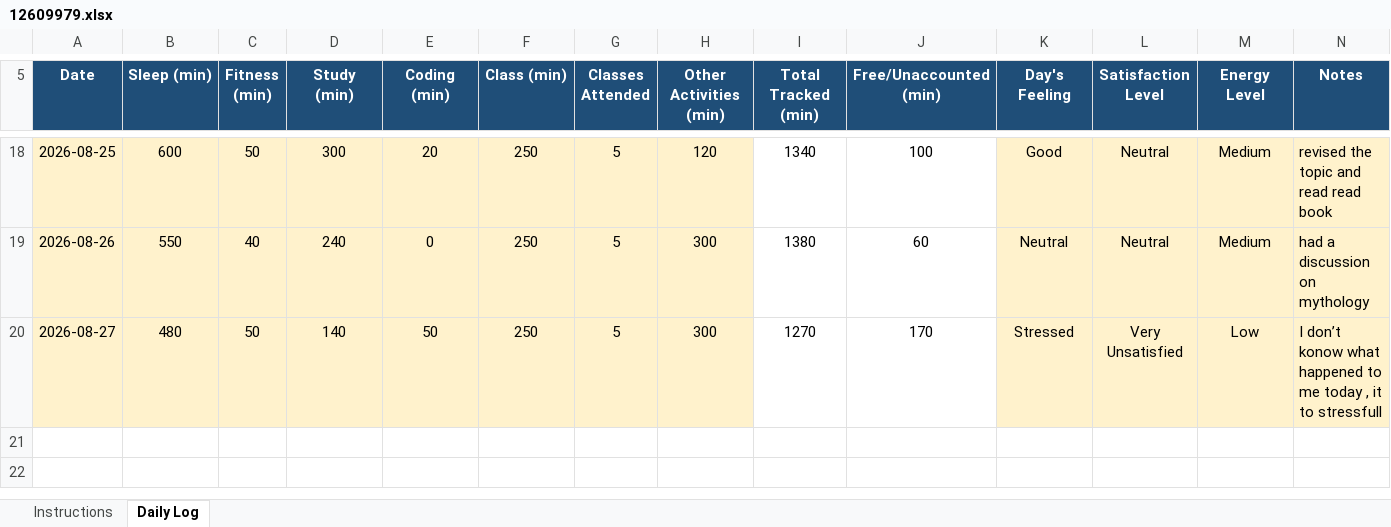
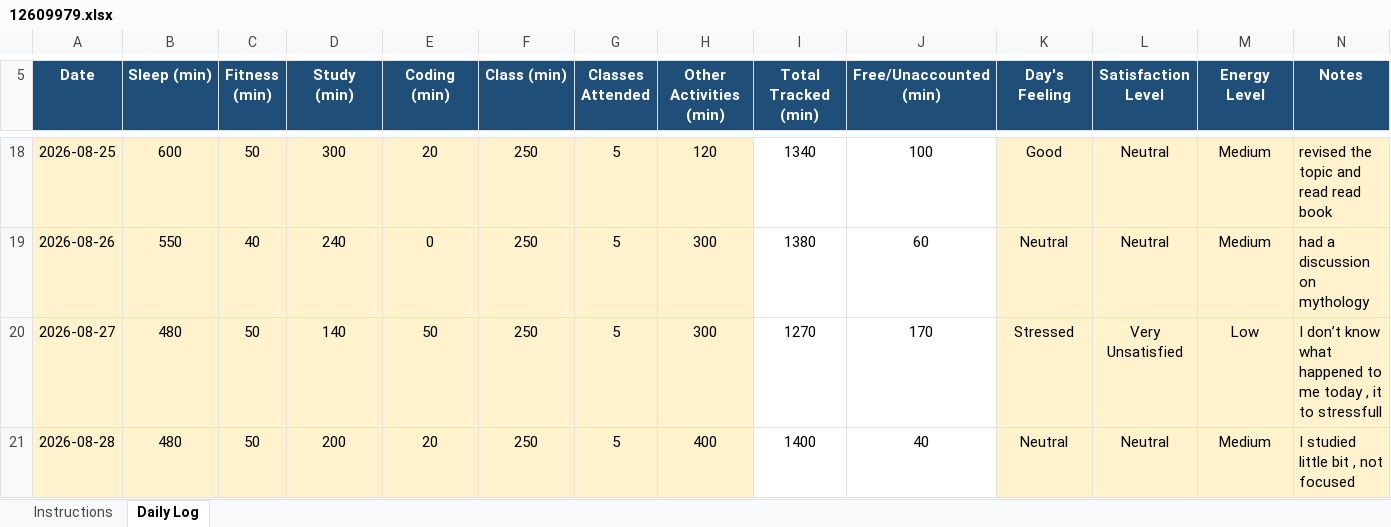
Before and after one commit to Prakriti998/CAP776, an Excel workbook: 12609979.xlsx, sheet Daily Log, drawn as a sheet; only a part is shown, gaps mark what is left out; values as stored, in another font and other column widths than the file's, no borders; conditional formats not drawn; the diff names each change by its address in the sheet, - before the commit and + after, or states it on an @@ line.

Commit message:
Add files via upload

```diff
--- a/12609979.xlsx (sheet Daily Log)
+++ b/12609979.xlsx (sheet Daily Log)
-N20 (Notes): I don’t konow what happened…
+N20 (Notes): I don’t know what happened…
+row 21: 2026-08-28 | 480 | 50 | 200 | 20 | 250 | 5 | 400 | 1400 | 40 | Neutral | Neutral | Medium | I studied little bit , not focused
```
